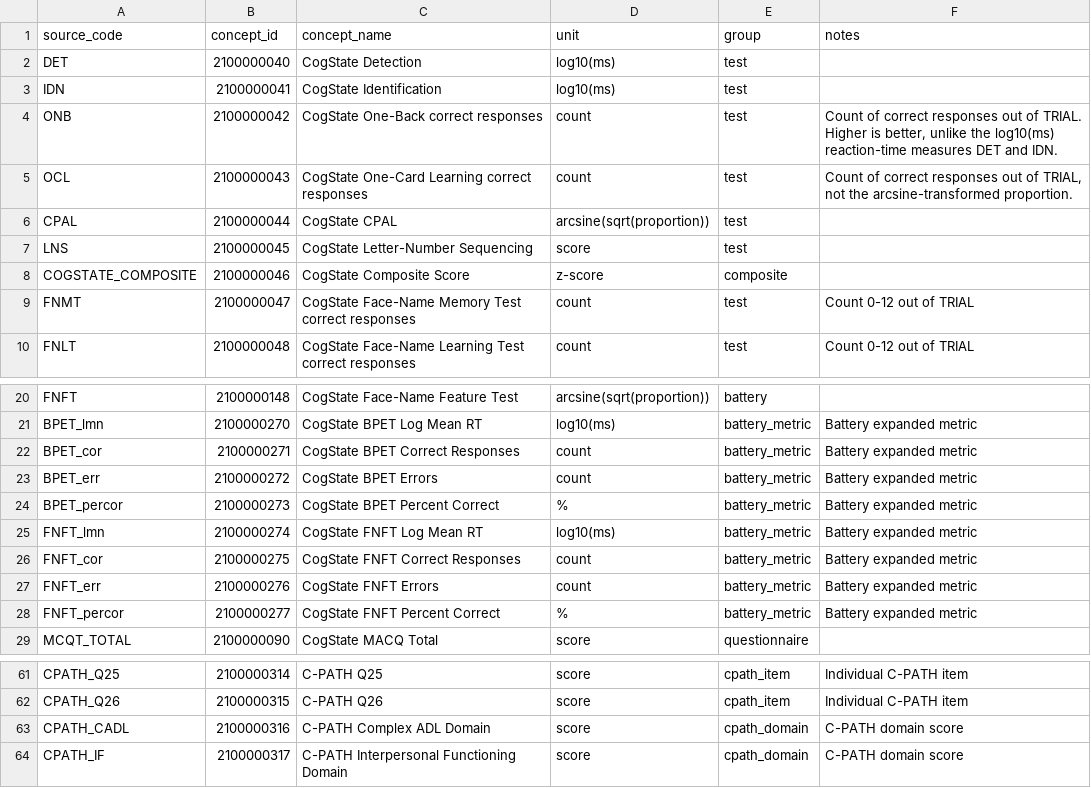
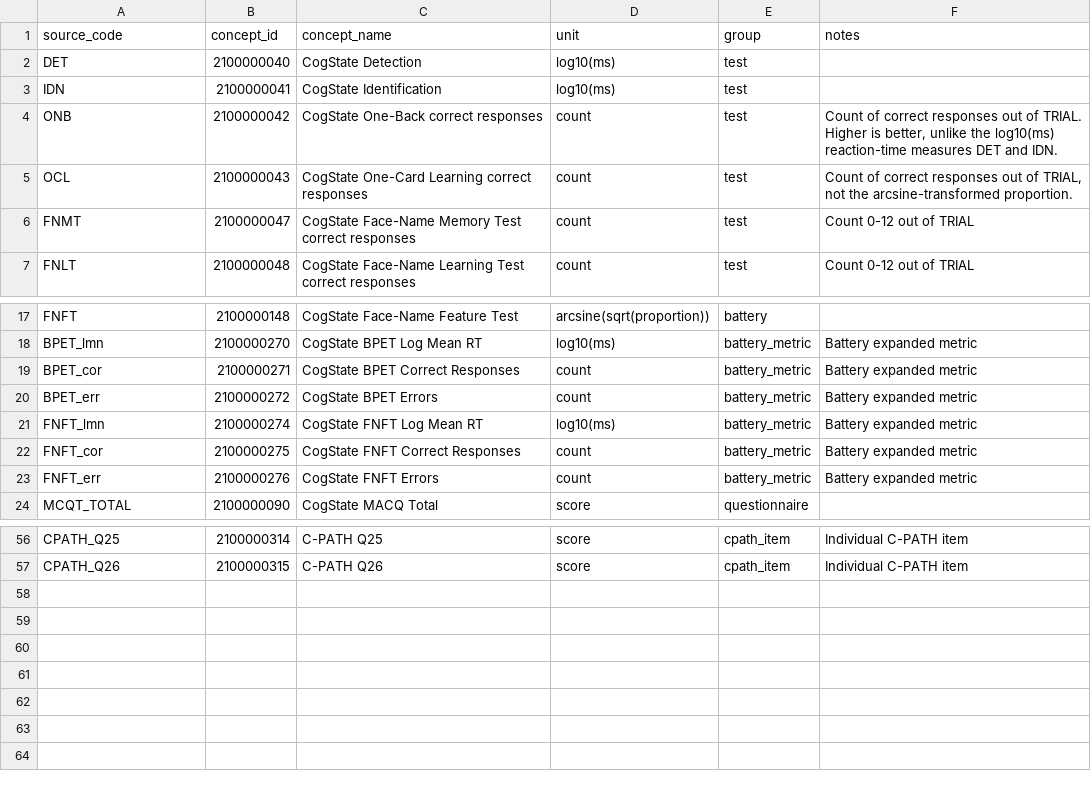
Before and after one commit to hlee110123/A4_OMOP, a CSV file: concept_maps/cogstate.csv, drawn as a sheet; only a part is shown, gaps mark what is left out.

Commit message:
Regenerate custom vocabulary from concept maps; fix dictionary-verified names
generate_custom_vocabulary.py makes the maps the source of truth: it scans
them for custom-range ids, fails on cross-map name conflicts, preserves
code-referenced concepts, and rewrites custom_vocabulary/CONCEPT.csv.

Map corrections first (dictionary-verified): RSSCOMP is 'Survey completed
by' and RSSMED 'Study medication' (map names were wrong); ASPAY/AIPAY is
'select and pay for items when shopping', not bills. Pruned the inert
'ROCHE:' row that collided with PXEDSEV on 2100000500, ten dead map rows
whose source data never produces output, and harmonized case-variant
ratio/Hep-E names. Result: 0 missing ids, 0 name mismatches, 0 collisions.

```diff
--- a/concept_maps/cogstate.csv
+++ b/concept_maps/cogstate.csv
@@ -5,5 +5,2 @@ ONB,2100000042,CogState One-Back correct responses,count,test,"Count of correct
 OCL,2100000043,CogState One-Card Learning correct responses,count,test,"Count of correct responses out of TRIAL,  not the arcsine-transformed proportion."
-CPAL,2100000044,CogState CPAL,arcsine(sqrt(proportion)),test,
-LNS,2100000045,CogState Letter-Number Sequencing,score,test,
-COGSTATE_COMPOSITE,2100000046,CogState Composite Score,z-score,composite,
 FNMT,2100000047,CogState Face-Name Memory Test correct responses,count,test,Count 0-12 out of TRIAL
@@ -23,3 +20,2 @@ BPET_cor,2100000271,CogState BPET Correct Responses,count,battery_metric,Battery
 BPET_err,2100000272,CogState BPET Errors,count,battery_metric,Battery expanded metric
-BPET_percor,2100000273,CogState BPET Percent Correct,%,battery_metric,Battery expanded metric
 FNFT_lmn,2100000274,CogState FNFT Log Mean RT,log10(ms),battery_metric,Battery expanded metric
@@ -27,3 +23,2 @@ FNFT_cor,2100000275,CogState FNFT Correct Responses,count,battery_metric,Battery
 FNFT_err,2100000276,CogState FNFT Errors,count,battery_metric,Battery expanded metric
-FNFT_percor,2100000277,CogState FNFT Percent Correct,%,battery_metric,Battery expanded metric
 MCQT_TOTAL,2100000090,CogState MACQ Total,score,questionnaire,
@@ -62,3 +57 @@ CPATH_Q25,2100000314,C-PATH Q25,score,cpath_item,Individual C-PATH item
 CPATH_Q26,2100000315,C-PATH Q26,score,cpath_item,Individual C-PATH item
-CPATH_CADL,2100000316,C-PATH Complex ADL Domain,score,cpath_domain,C-PATH domain score
-CPATH_IF,2100000317,C-PATH Interpersonal Functioning Domain,score,cpath_domain,C-PATH domain score
```
Also changed, not shown: concept_maps/cognitive.csv, concept_maps/labs.csv, 6 other files.
